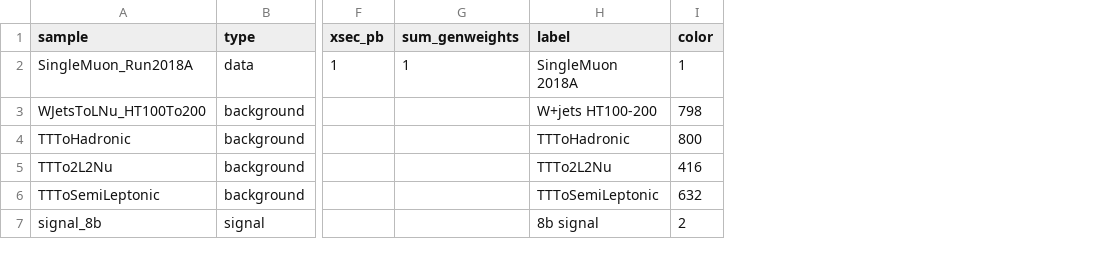
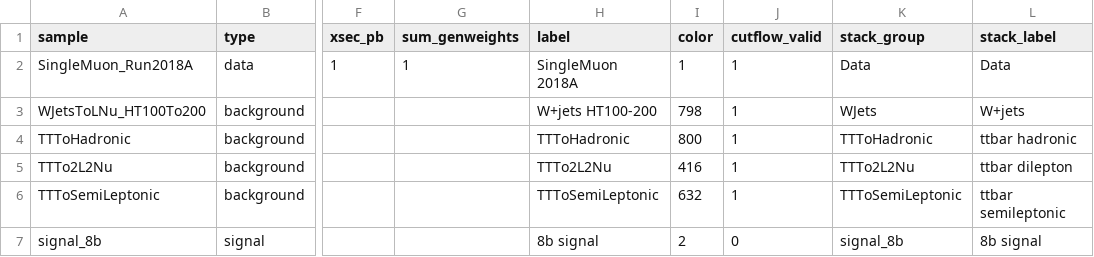
Before and after one commit to Pkhalili2/ML-MINIAOD-Processing, a CSV file: config/samples_2018.example.csv, drawn as a sheet; only a part is shown, gaps mark what is left out; the diff names each change by its address in the sheet, - before the commit and + after, or states it on an @@ line.

```diff
--- a/config/samples_2018.example.csv
+++ b/config/samples_2018.example.csv
+column J (cutflow_valid), rows 2-7: 1 | 1 | 1 | 1 | 1 | 0
+column K (stack_group), rows 2-7: Data | WJets | TTToHadronic | TTTo2L2Nu | TTToSemiLeptonic | signal_8b
+column L (stack_label), rows 2-7: Data | W+jets | ttbar hadronic | ttbar dilepton | ttbar semileptonic | 8b signal
```
Also changed, not shown: 4 other files.
